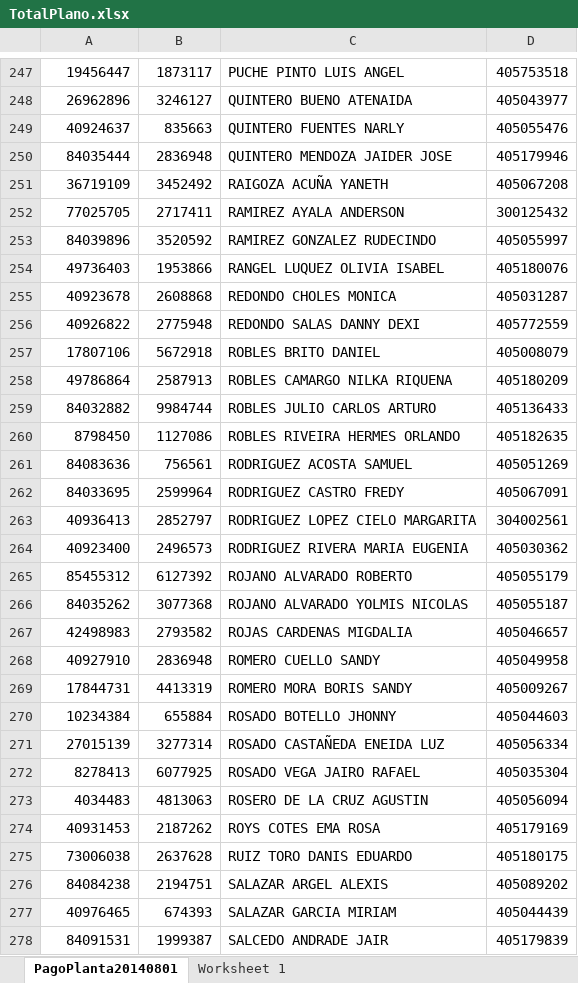
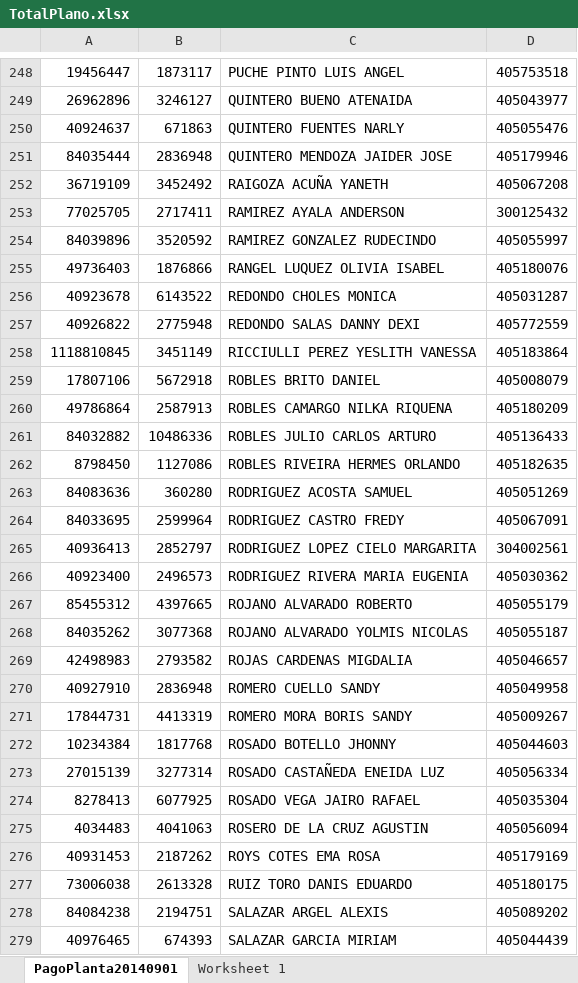
Before and after one commit to joseantony1204/NOMISOFT, an Excel workbook: reportes/pagomes/TotalPlano.xlsx, sheet PagoPlanta20140901, drawn as a sheet; only a part is shown, gaps mark what is left out; the shorter side is filled out with more unchanged rows; values as stored, in another font and other column widths than the file's, no borders; addresses are those after the commit; the diff covers the shown part only; the diff names each change by its address in the sheet, - before the commit and + after, or states it on an @@ line.

```diff
--- a/reportes/pagomes/TotalPlano.xlsx (sheet PagoPlanta20140901)
+++ b/reportes/pagomes/TotalPlano.xlsx (sheet PagoPlanta20140901)
-sheet tab: PagoPlanta20140801
+sheet tab: PagoPlanta20140901
-B250: 835663
+B250: 671863
-B255: 1953866
+B255: 1876866
-B256: 2608868
+B256: 6143522
+row 258: 1118810845 | 3451149 | RICCIULLI PEREZ YESLITH VANESSA | 405183864
-B261: 9984744
+B261: 10486336
-B263: 756561
+B263: 360280
-B267: 6127392
+B267: 4397665
-B272: 655884
+B272: 1817768
-B275: 4813063
+B275: 4041063
-B277: 2637628
+B277: 2613328
```
Also changed, not shown: 1 added row and 88 edited cells elsewhere in this sheet, 29 other files.
